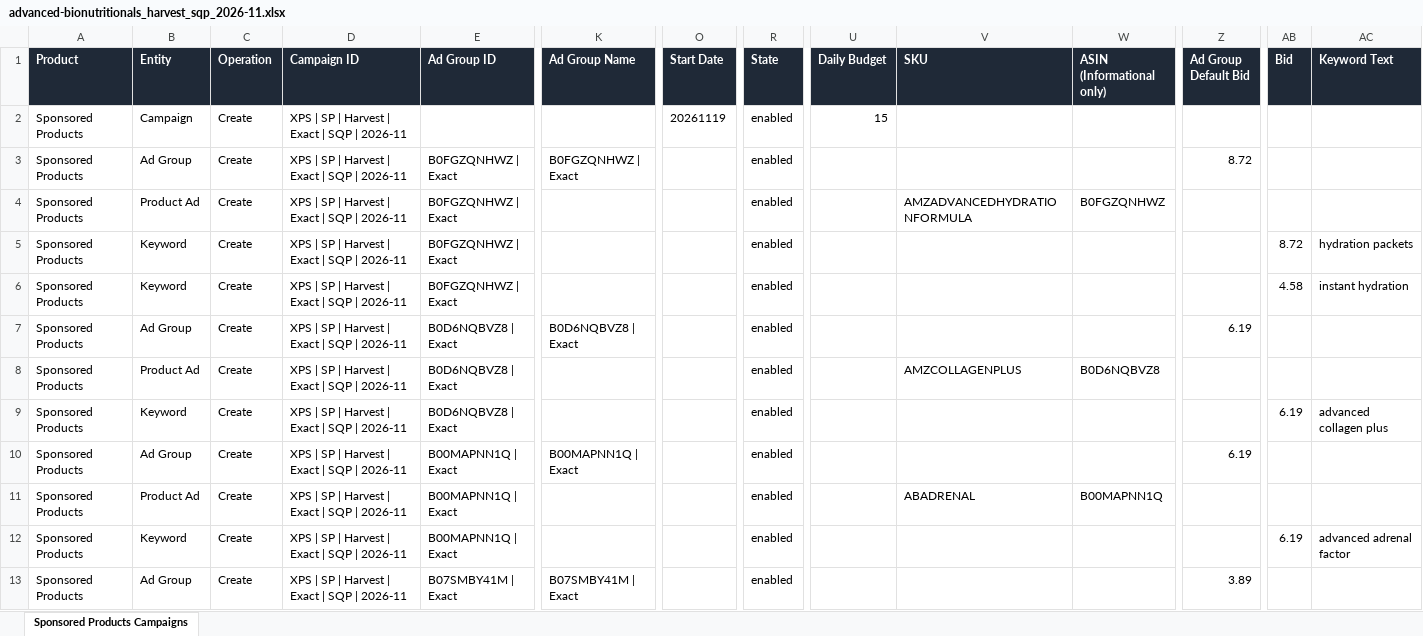
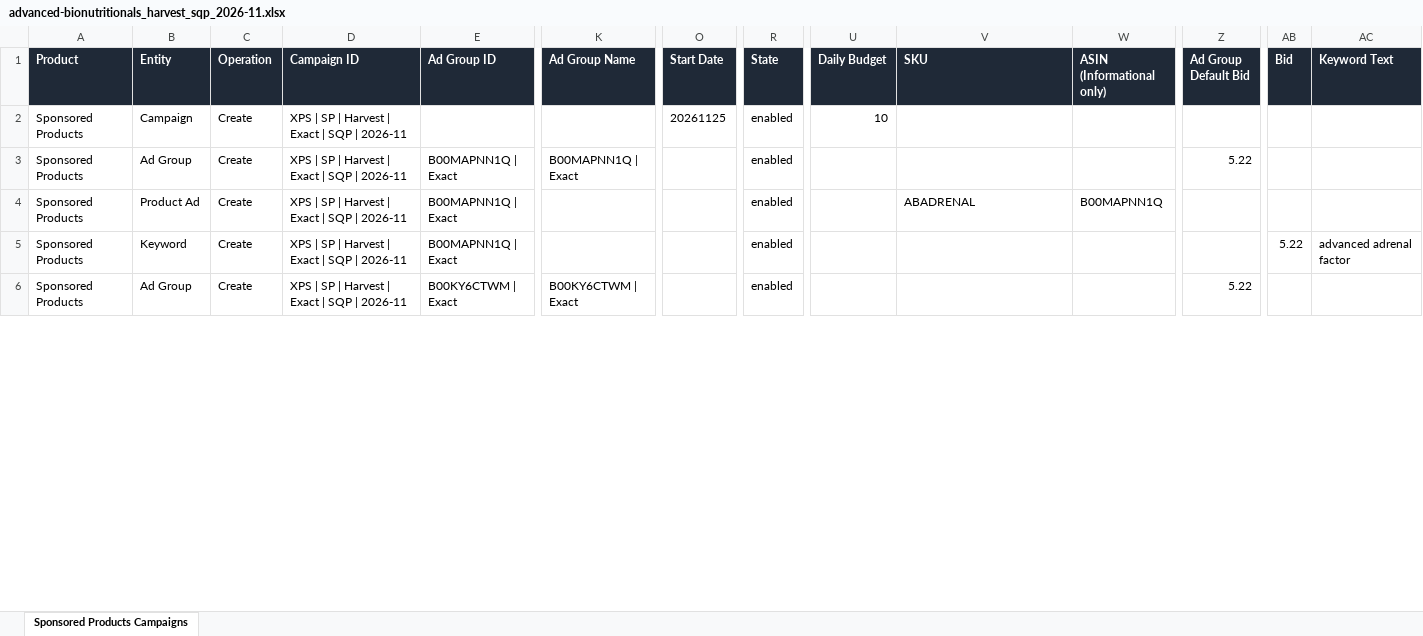
Before and after one commit to XPStrategy/Monthly-Audits, an Excel workbook: accounts/advanced-bionutritionals-77c9bffa/bulk/2026-11/advanced-bionutritionals_harvest_sqp_2026-11.xlsx, sheet Sponsored Products Campaigns, drawn as a sheet; only a part is shown, gaps mark what is left out; values as stored, in another font and other column widths than the file's, no borders; removed rows and columns are numbered as before the commit, all else as after; rows hold the shown columns only; the diff covers the shown part only; the diff names each change by its address in the sheet, - before the commit and + after, or states it on an @@ line.

```diff
--- a/accounts/advanced-bionutritionals-77c9bffa/bulk/2026-11/advanced-bionutritionals_harvest_sqp_2026-11.xlsx (sheet Sponsored Products Campaigns)
+++ b/accounts/advanced-bionutritionals-77c9bffa/bulk/2026-11/advanced-bionutritionals_harvest_sqp_2026-11.xlsx (sheet Sponsored Products Campaigns)
-O2 (Start Date): 20261119
+O2 (Start Date): 20261125
-U2 (Daily Budget): 15
+U2 (Daily Budget): 10
-row 3: Sponsored Products | Ad Group | Create | XPS | SP | Harvest | Exact | SQP | 2026-11 | B0FGZQNHWZ | Exact | B0FGZQNHWZ | Exact |  | enabled |  |  |  | 8.72
-row 4: Sponsored Products | Product Ad | Create | XPS | SP | Harvest | Exact | SQP | 2026-11 | B0FGZQNHWZ | Exact |  |  | enabled |  | AMZADVANCEDHYDRATIONFORMULA | B0FGZQNHWZ
-row 5: Sponsored Products | Keyword | Create | XPS | SP | Harvest | Exact | SQP | 2026-11 | B0FGZQNHWZ | Exact |  |  | enabled |  |  |  |  | 8.72 | hydration packets
-row 6: Sponsored Products | Keyword | Create | XPS | SP | Harvest | Exact | SQP | 2026-11 | B0FGZQNHWZ | Exact |  |  | enabled |  |  |  |  | 4.58 | instant hydration
-row 7: Sponsored Products | Ad Group | Create | XPS | SP | Harvest | Exact | SQP | 2026-11 | B0D6NQBVZ8 | Exact | B0D6NQBVZ8 | Exact |  | enabled |  |  |  | 6.19
-row 8: Sponsored Products | Product Ad | Create | XPS | SP | Harvest | Exact | SQP | 2026-11 | B0D6NQBVZ8 | Exact |  |  | enabled |  | AMZCOLLAGENPLUS | B0D6NQBVZ8
-row 9: Sponsored Products | Keyword | Create | XPS | SP | Harvest | Exact | SQP | 2026-11 | B0D6NQBVZ8 | Exact |  |  | enabled |  |  |  |  | 6.19 | advanced collagen plus
-Z3 (Ad Group Default Bid): 6.19
+Z3 (Ad Group Default Bid): 5.22
-AB5 (Bid): 6.19
+AB5 (Bid): 5.22
-E6 (Ad Group ID): B07SMBY41M | Exact
+E6 (Ad Group ID): B00KY6CTWM | Exact
-K6 (Ad Group Name): B07SMBY41M | Exact
+K6 (Ad Group Name): B00KY6CTWM | Exact
-Z6 (Ad Group Default Bid): 3.89
+Z6 (Ad Group Default Bid): 5.22
```
Also changed, not shown: 3 removed rows and 17 edited cells elsewhere in this sheet, accounts/advanced-bionutritionals-77c9bffa/bulk/2026-11/advanced-bionutritionals_budgets_2026-11.xlsx, accounts/advanced-bionutritionals-77c9bffa/bulk/2026-11/advanced-bionutritionals_harvest_search_terms_2026-11.xlsx, 13 other files.
